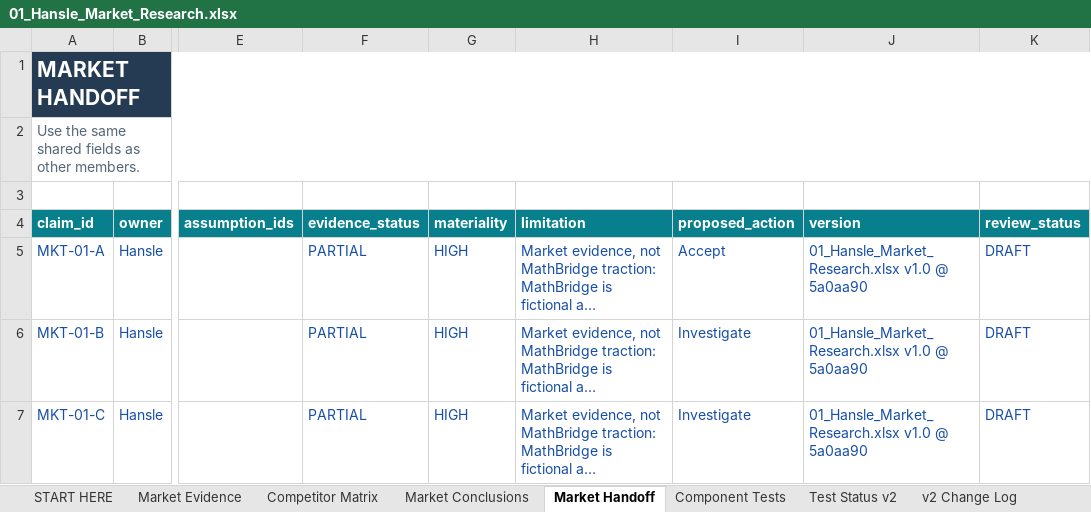
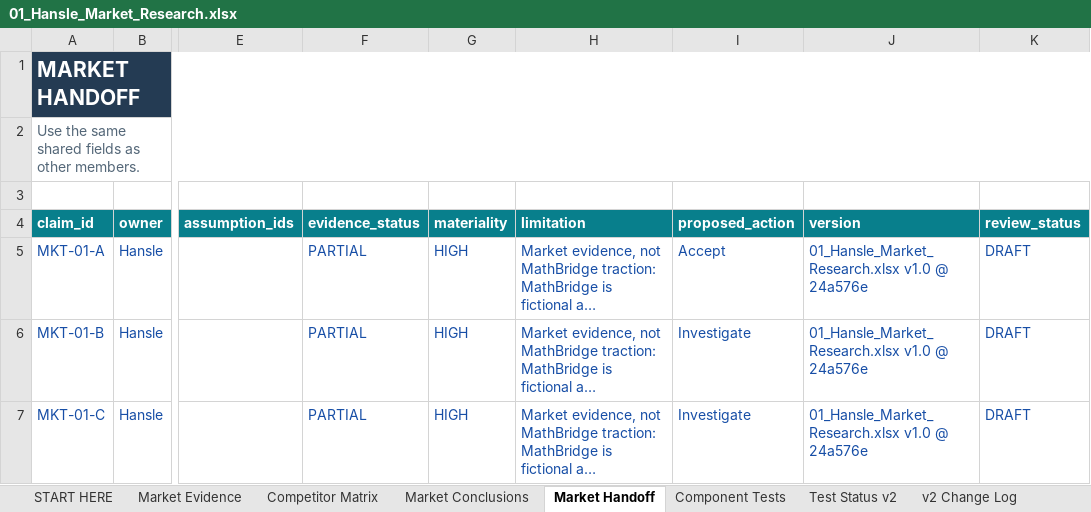
Before and after one commit to hanslelee/research-market-dump, an Excel workbook: market/out/01_Hansle_Market_Research.xlsx, sheet Market Handoff, drawn as a sheet; only a part is shown, gaps mark what is left out; long unchanged cells end in …; values as stored, in another font and other column widths than the file's, no borders; the diff covers the shown part only; the diff names each change by its address in the sheet, - before the commit and + after, or states it on an @@ line.

```diff
--- a/market/out/01_Hansle_Market_Research.xlsx (sheet Market Handoff)
+++ b/market/out/01_Hansle_Market_Research.xlsx (sheet Market Handoff)
-J5:J7 (version): 01_Hansle_Market_Research.xlsx v1.0 @ 5a0aa90
+J5:J7 (version): 01_Hansle_Market_Research.xlsx v1.0 @ 24a576e
```
Also changed, not shown: 4 edited cells elsewhere in this sheet, sheet Component Tests, sheet Market Evidence, sheet Test Status v2, sheet Market Conclusions, 6 other files.
